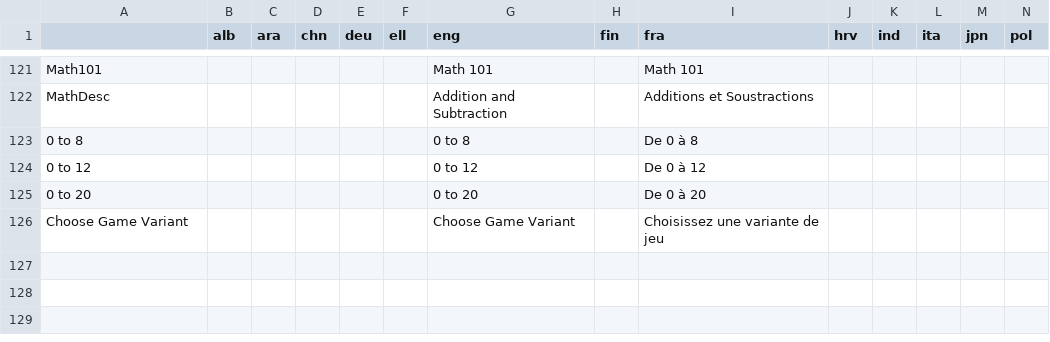
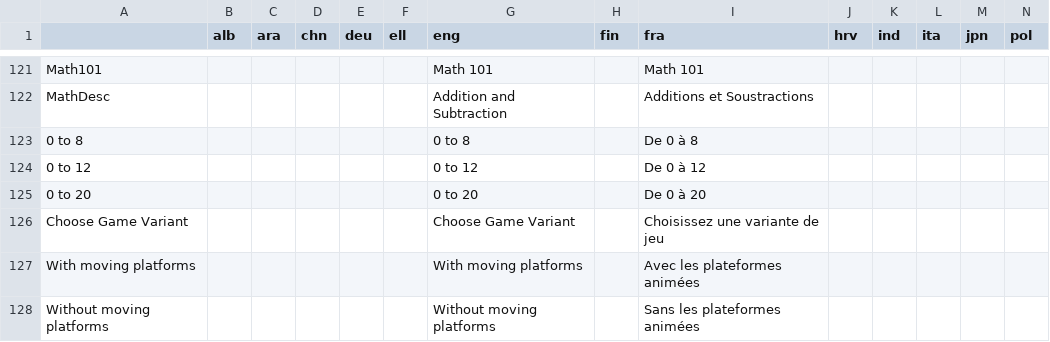
Before and after one commit to GazePlay/GazePlay, a CSV file: gazeplay-data/src/main/resources/data/multilinguism/multilinguism.csv, drawn as a sheet; only a part is shown, gaps mark what is left out; rows hold the shown columns only; the diff names each change by its address in the sheet, - before the commit and + after, or states it on an @@ line.

Commit message:
Stats + game option translation

```diff
--- a/gazeplay-data/src/main/resources/data/multilinguism/multilinguism.csv
+++ b/gazeplay-data/src/main/resources/data/multilinguism/multilinguism.csv
+row 127: With moving platforms |  |  |  |  |  | With moving platforms |  | Avec les plateformes animées
+row 128: Without moving platforms |  |  |  |  |  | Without moving platforms |  | Sans les plateformes animées
```
Also changed, not shown: 2 other files.
